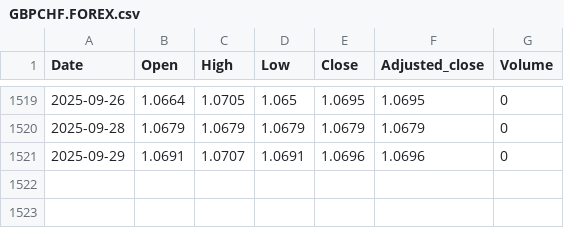
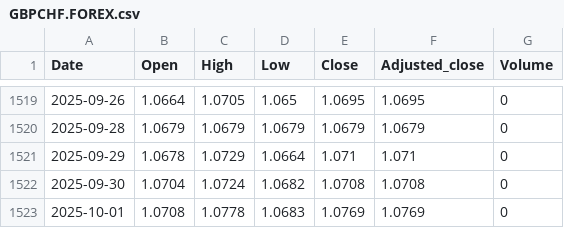
Before and after one commit to nimchimpski/GeoQuant, a CSV file: cache/GBPCHF.FOREX.csv, drawn as a sheet; only a part is shown, gaps mark what is left out.

```diff
--- a/cache/GBPCHF.FOREX.csv
+++ b/cache/GBPCHF.FOREX.csv
@@ -1520,2 +1520,4 @@ Date,Open,High,Low,Close,Adjusted_close,Volume
 2025-09-28,1.0679,1.0679,1.0679,1.0679,1.0679,0
-2025-09-29,1.0691,1.0707,1.0691,1.0696,1.0696,0
+2025-09-29,1.0678,1.0729,1.0664,1.071,1.071,0
+2025-09-30,1.0704,1.0724,1.0682,1.0708,1.0708,0
+2025-10-01,1.0708,1.0778,1.0683,1.0769,1.0769,0
```
Also changed, not shown: cache/ERNS.LSE.csv, cache/HEAL.LSE.csv, 12 other files.
